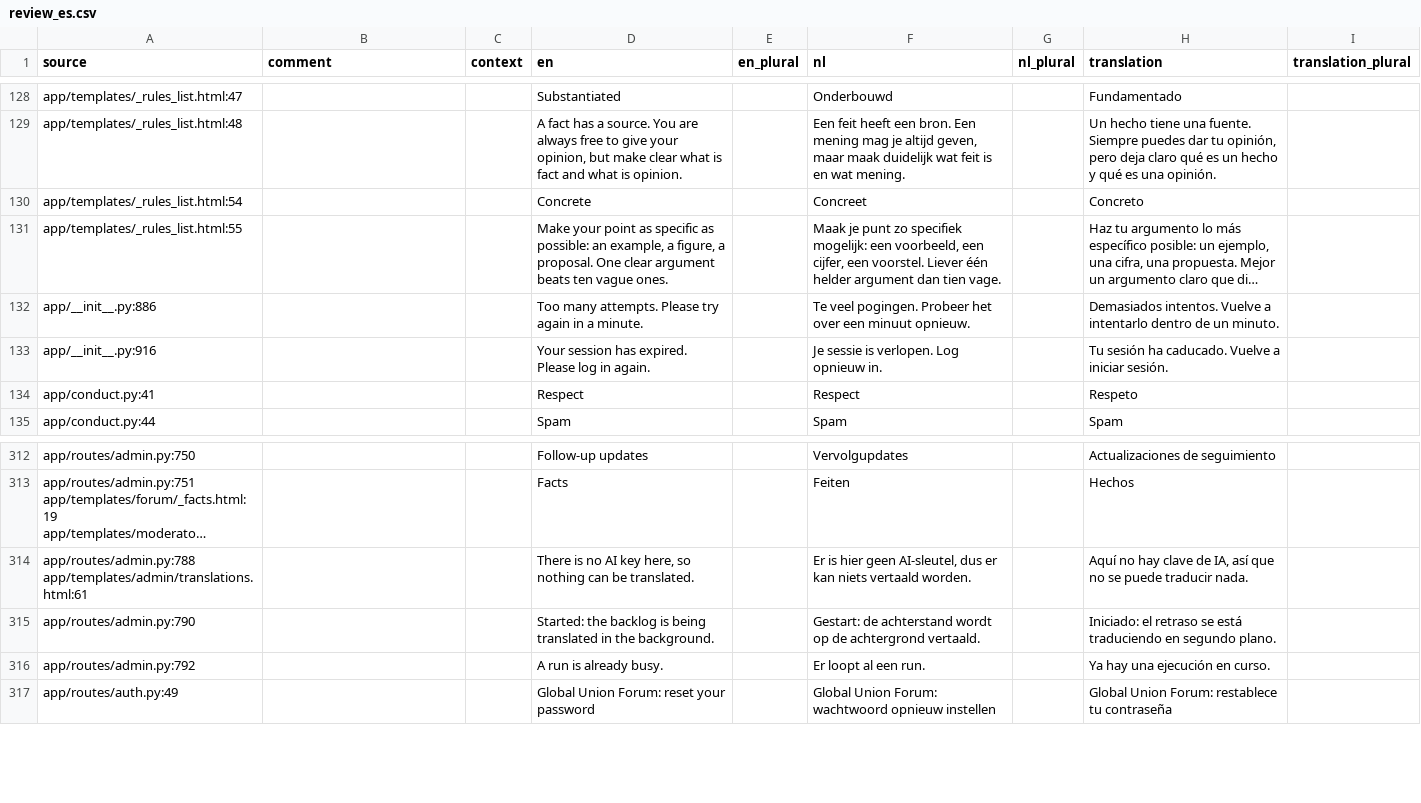
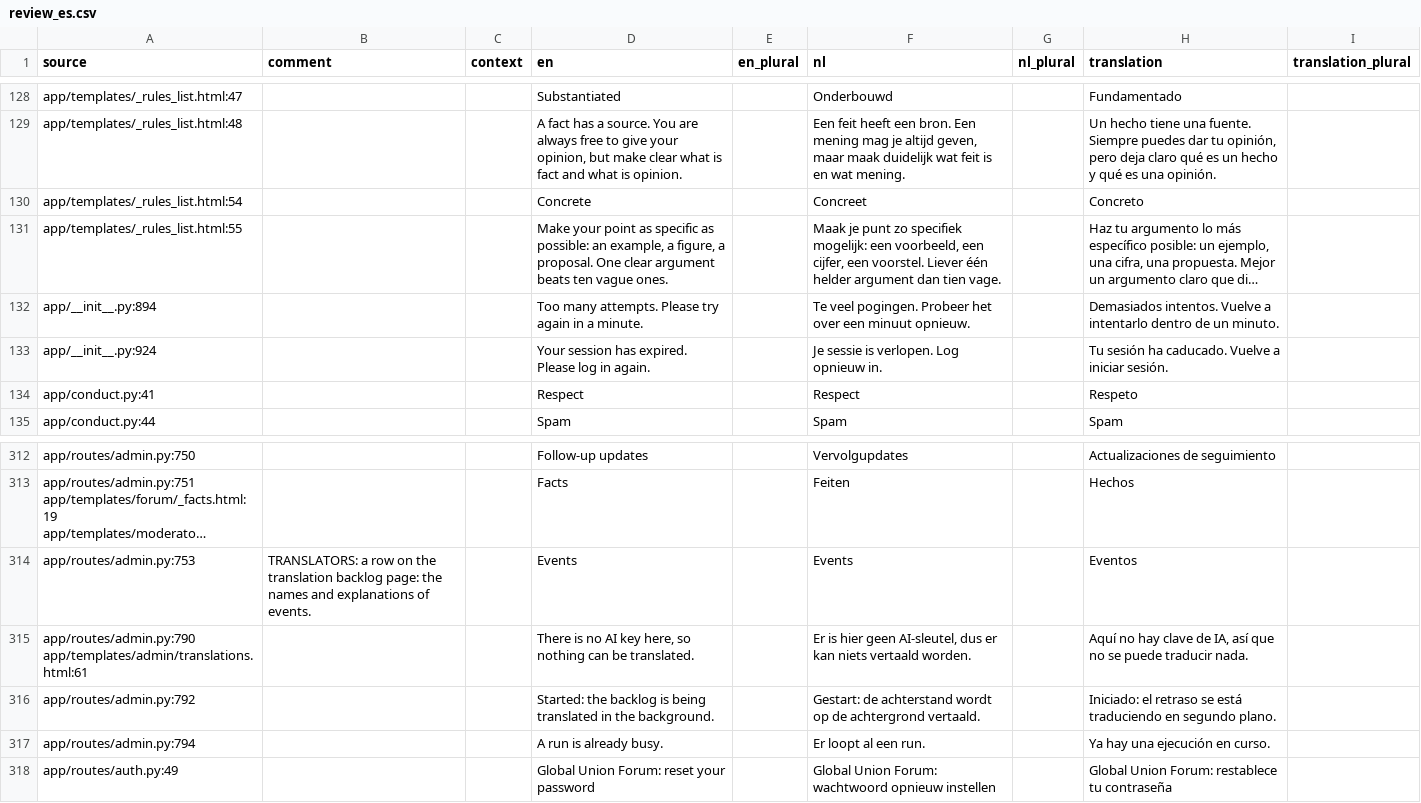
Before and after one commit to GerhardTop/global-union-forum, a CSV file: flask_registration/docs/i18n/review_es.csv, drawn as a sheet; only a part is shown, gaps mark what is left out; long unchanged cells end in …; addresses are those after the commit; the diff names each change by its address in the sheet, - before the commit and + after, or states it on an @@ line.

```diff
--- a/flask_registration/docs/i18n/review_es.csv
+++ b/flask_registration/docs/i18n/review_es.csv
-A132 (source): app/__init__.py:886
+A132 (source): app/__init__.py:894
-A133 (source): app/__init__.py:916
+A133 (source): app/__init__.py:924
+row 314: app/routes/admin.py:753 | TRANSLATORS: a row on the translation backlog page: the names and explanations of events. |  | Events |  | Events |  | Eventos
-A315 (source): app/routes/admin.py:788 app/templates/admin/translations.html:61
+A315 (source): app/routes/admin.py:790 app/templates/admin/translations.html:61
-A316 (source): app/routes/admin.py:790
+A316 (source): app/routes/admin.py:792
-A317 (source): app/routes/admin.py:792
+A317 (source): app/routes/admin.py:794
```
Also changed, not shown: flask_registration/docs/i18n/review_de.csv, flask_registration/docs/i18n/review_fr.csv, 23 other files.
